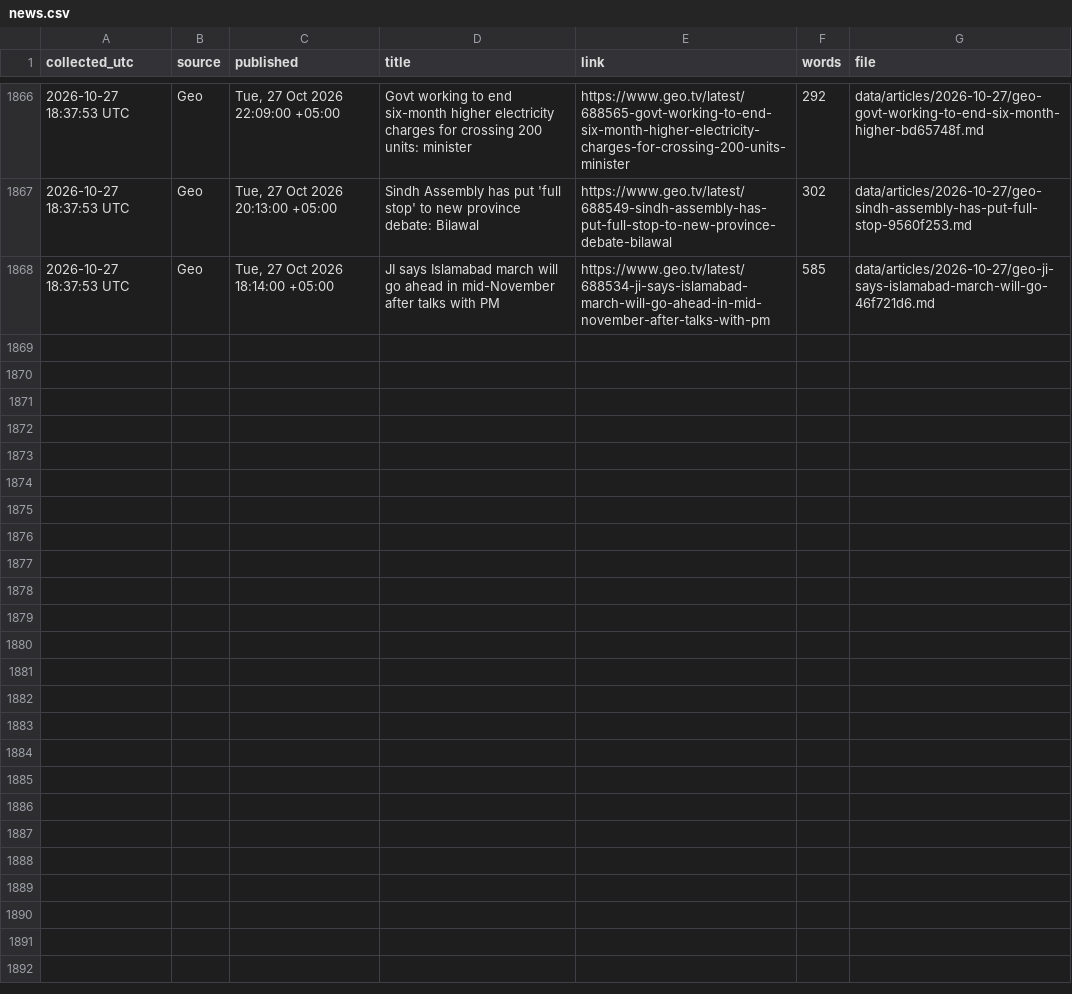
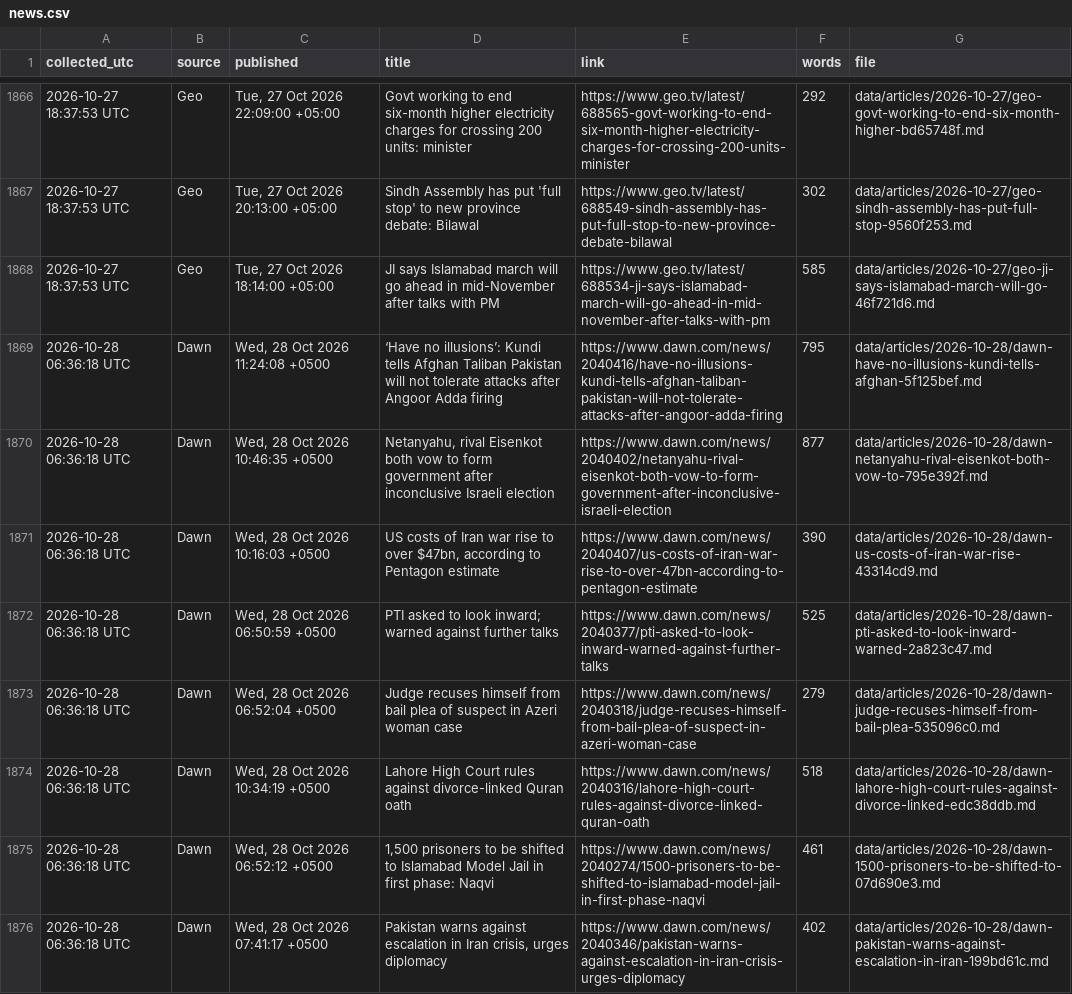
Before and after one commit to galiraza/github-actions-demo, a CSV file: data/news.csv, drawn as a sheet; only a part is shown, gaps mark what is left out; the diff covers the shown part only.

```diff
--- a/data/news.csv
+++ b/data/news.csv
@@ -1868 +1868,9 @@ collected_utc,source,published,title,link,words,file
 2026-10-27 18:37:53 UTC,Geo,"Tue, 27 Oct 2026 18:14:00 +05:00",JI says Islamabad march will go ahead in mid-November after talks with PM,https://www.geo.tv/latest/688534-ji-says-islamabad-march-will-go-ahead-in-mid-november-after-talks-with-pm,585,data/articles/2026-10-27/geo-ji-says-islamabad-march-will-go-46f721d6.md
+2026-10-28 06:36:18 UTC,Dawn,"Wed, 28 Oct 2026 11:24:08 +0500",‘Have no illusions’: Kundi tells Afghan Taliban Pakistan will not tolerate attacks after Angoor Adda firing,https://www.dawn.com/news/2040416/have-no-illusions-kundi-tells-afghan-taliban-pakistan-will-not-tolerate-attacks-after-angoor-adda-firing,795,data/articles/2026-10-28/dawn-have-no-illusions-kundi-tells-afghan-5f125bef.md
+2026-10-28 06:36:18 UTC,Dawn,"Wed, 28 Oct 2026 10:46:35 +0500","Netanyahu, rival Eisenkot both vow to form government after inconclusive Israeli election",https://www.dawn.com/news/2040402/netanyahu-rival-eisenkot-both-vow-to-form-government-after-inconclusive-israeli-election,877,data/articles/2026-10-28/dawn-netanyahu-rival-eisenkot-both-vow-to-795e392f.md
+2026-10-28 06:36:18 UTC,Dawn,"Wed, 28 Oct 2026 10:16:03 +0500","US costs of Iran war rise to over $47bn, according to Pentagon estimate",https://www.dawn.com/news/2040407/us-costs-of-iran-war-rise-to-over-47bn-according-to-pentagon-estimate,390,data/articles/2026-10-28/dawn-us-costs-of-iran-war-rise-43314cd9.md
+2026-10-28 06:36:18 UTC,Dawn,"Wed, 28 Oct 2026 06:50:59 +0500",PTI asked to look inward; warned against further talks,https://www.dawn.com/news/2040377/pti-asked-to-look-inward-warned-against-further-talks,525,data/articles/2026-10-28/dawn-pti-asked-to-look-inward-warned-2a823c47.md
+2026-10-28 06:36:18 UTC,Dawn,"Wed, 28 Oct 2026 06:52:04 +0500",Judge recuses himself from bail plea of suspect in Azeri woman case,https://www.dawn.com/news/2040318/judge-recuses-himself-from-bail-plea-of-suspect-in-azeri-woman-case,279,data/articles/2026-10-28/dawn-judge-recuses-himself-from-bail-plea-535096c0.md
+2026-10-28 06:36:18 UTC,Dawn,"Wed, 28 Oct 2026 10:34:19 +0500",Lahore High Court rules against divorce-linked Quran oath,https://www.dawn.com/news/2040316/lahore-high-court-rules-against-divorce-linked-quran-oath,518,data/articles/2026-10-28/dawn-lahore-high-court-rules-against-divorce-linked-edc38ddb.md
+2026-10-28 06:36:18 UTC,Dawn,"Wed, 28 Oct 2026 06:52:12 +0500","1,500 prisoners to be shifted to Islamabad Model Jail in first phase: Naqvi",https://www.dawn.com/news/2040274/1500-prisoners-to-be-shifted-to-islamabad-model-jail-in-first-phase-naqvi,461,data/articles/2026-10-28/dawn-1500-prisoners-to-be-shifted-to-07d690e3.md
+2026-10-28 06:36:18 UTC,Dawn,"Wed, 28 Oct 2026 07:41:17 +0500","Pakistan warns against escalation in Iran crisis, urges diplomacy",https://www.dawn.com/news/2040346/pakistan-warns-against-escalation-in-iran-crisis-urges-diplomacy,402,data/articles/2026-10-28/dawn-pakistan-warns-against-escalation-in-iran-199bd61c.md
```
Also changed, not shown: 7 added rows elsewhere in this file, 16 other files.
